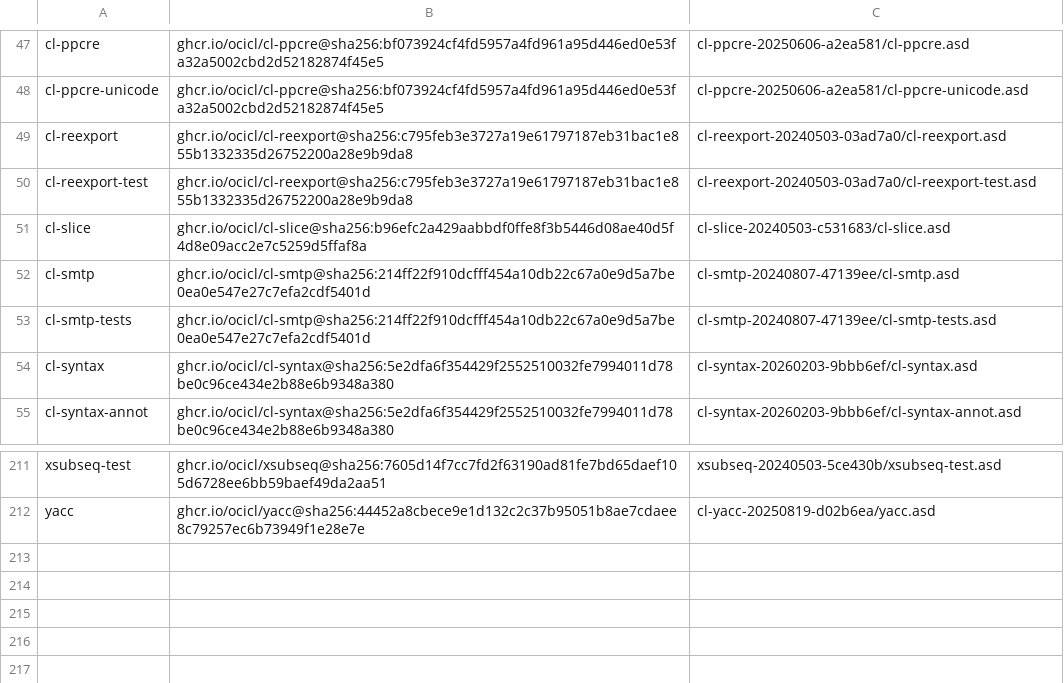
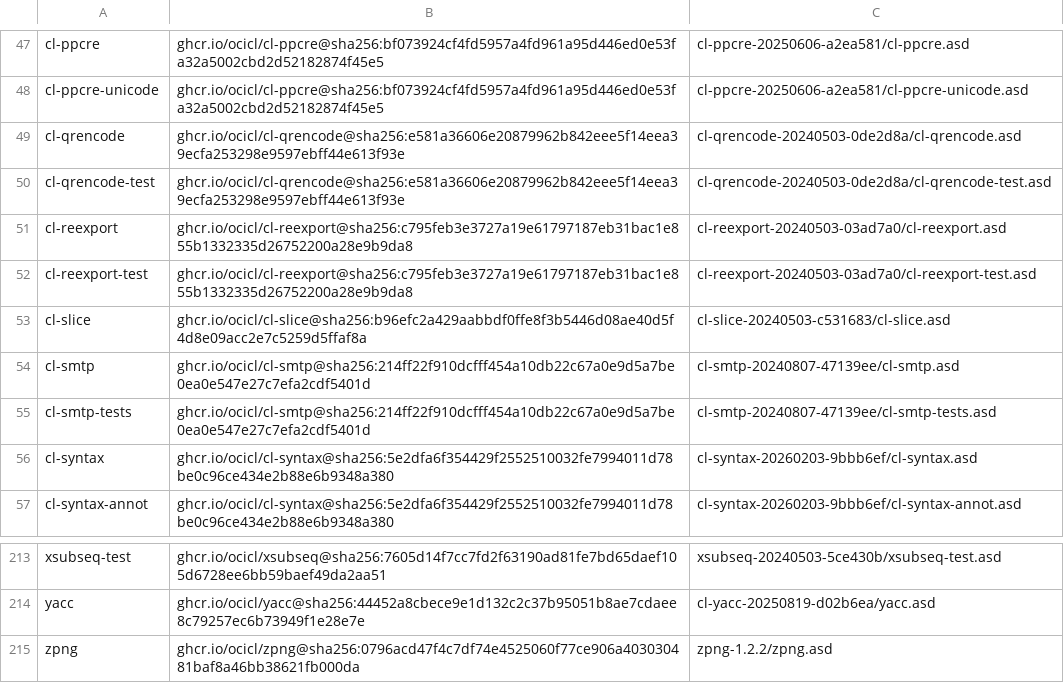
Before and after one commit to atgreen/cave, a CSV file: ocicl.csv, drawn as a sheet; only a part is shown, gaps mark what is left out; the diff names each change by its address in the sheet, - before the commit and + after, or states it on an @@ line.

```diff
--- a/ocicl.csv
+++ b/ocicl.csv
+row 49: cl-qrencode | ghcr.io/ocicl/cl-qrencode@sha256:e581a36606e20879962b842eee5f14eea39ecfa253298e9597ebff44e613f93e | cl-qrencode-20240503-0de2d8a/cl-qrencode.asd
+row 50: cl-qrencode-test | ghcr.io/ocicl/cl-qrencode@sha256:e581a36606e20879962b842eee5f14eea39ecfa253298e9597ebff44e613f93e | cl-qrencode-20240503-0de2d8a/cl-qrencode-test.asd
+row 215: zpng | ghcr.io/ocicl/zpng@sha256:0796acd47f4c7df74e4525060f77ce906a403030481baf8a46bb38621fb000da | zpng-1.2.2/zpng.asd
```
Also changed, not shown: 4 other files.
